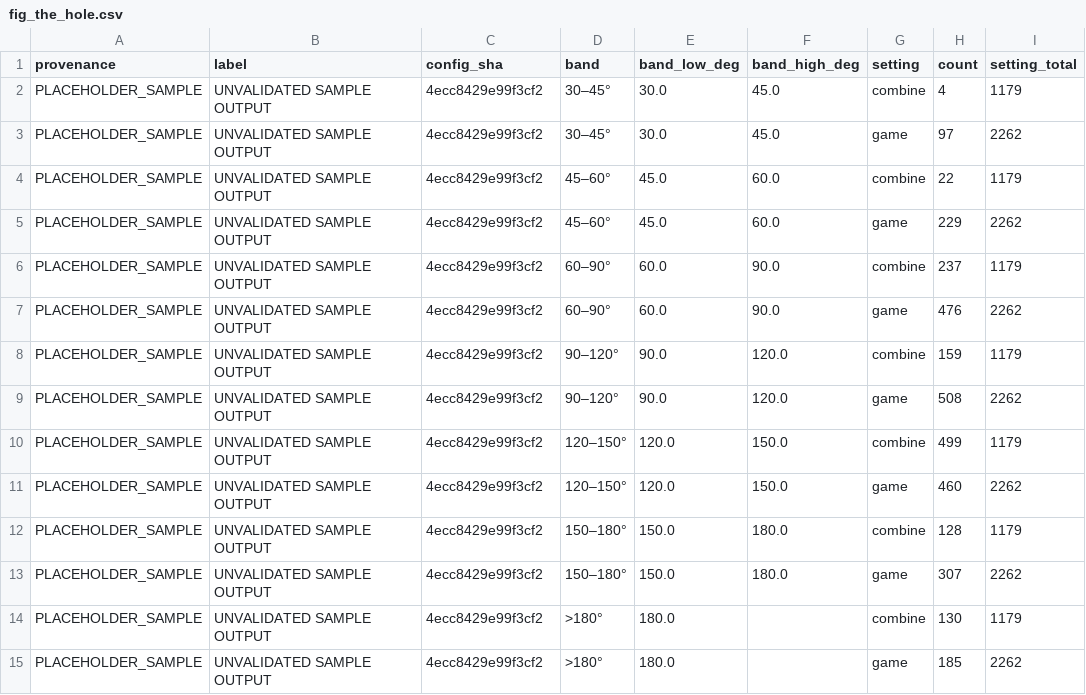
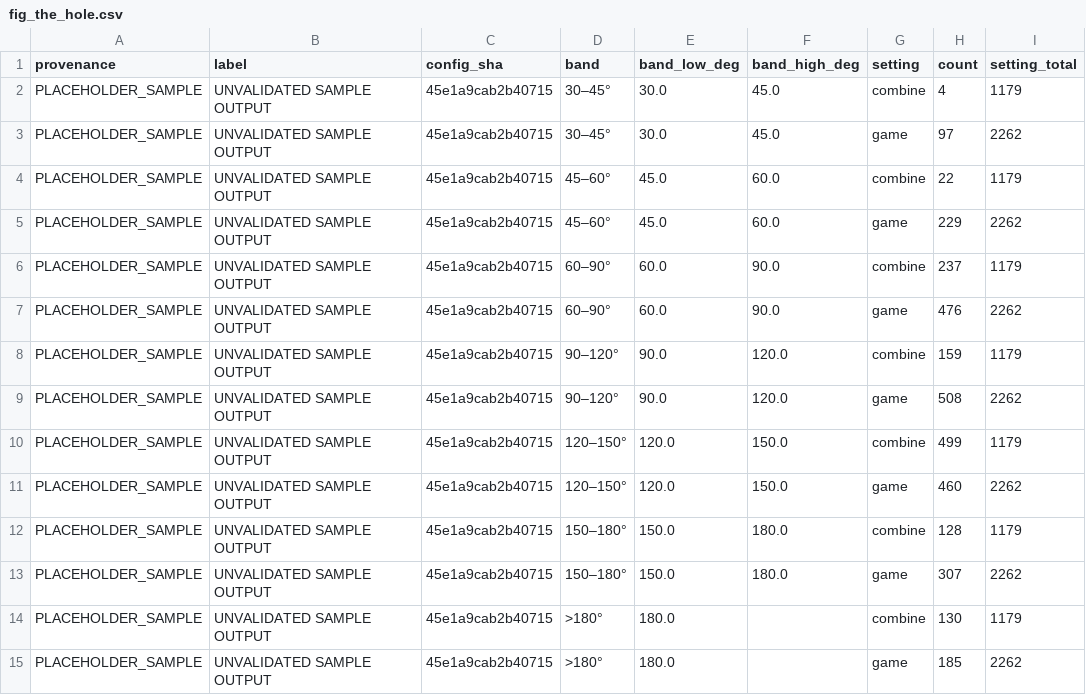
Before and after one commit to conormalone/BDB27, a CSV file: outputs/figures/fig_the_hole.csv, drawn as a sheet; only a part is shown; the diff names each change by its address in the sheet, - before the commit and + after, or states it on an @@ line.

```diff
--- a/outputs/figures/fig_the_hole.csv
+++ b/outputs/figures/fig_the_hole.csv
-C2:C15 (config_sha): 4ecc8429e99f3cf2
+C2:C15 (config_sha): 45e1a9cab2b40715
```
Also changed, not shown: outputs/run_log.csv, 7 other files.
